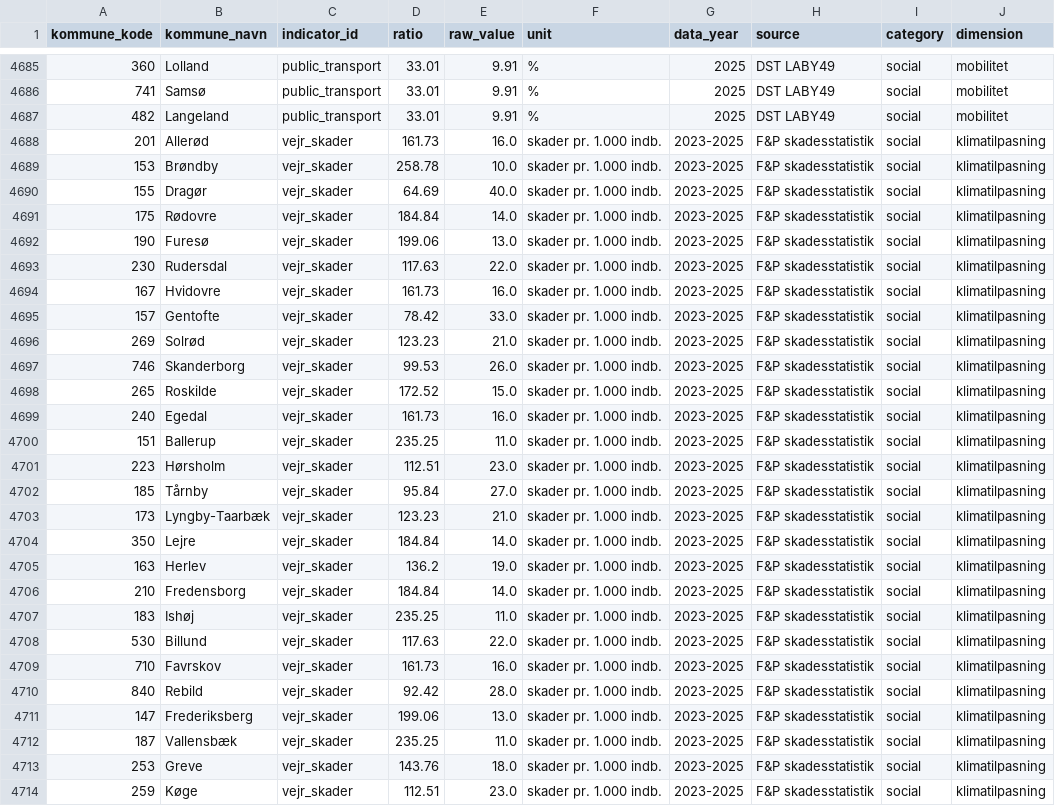
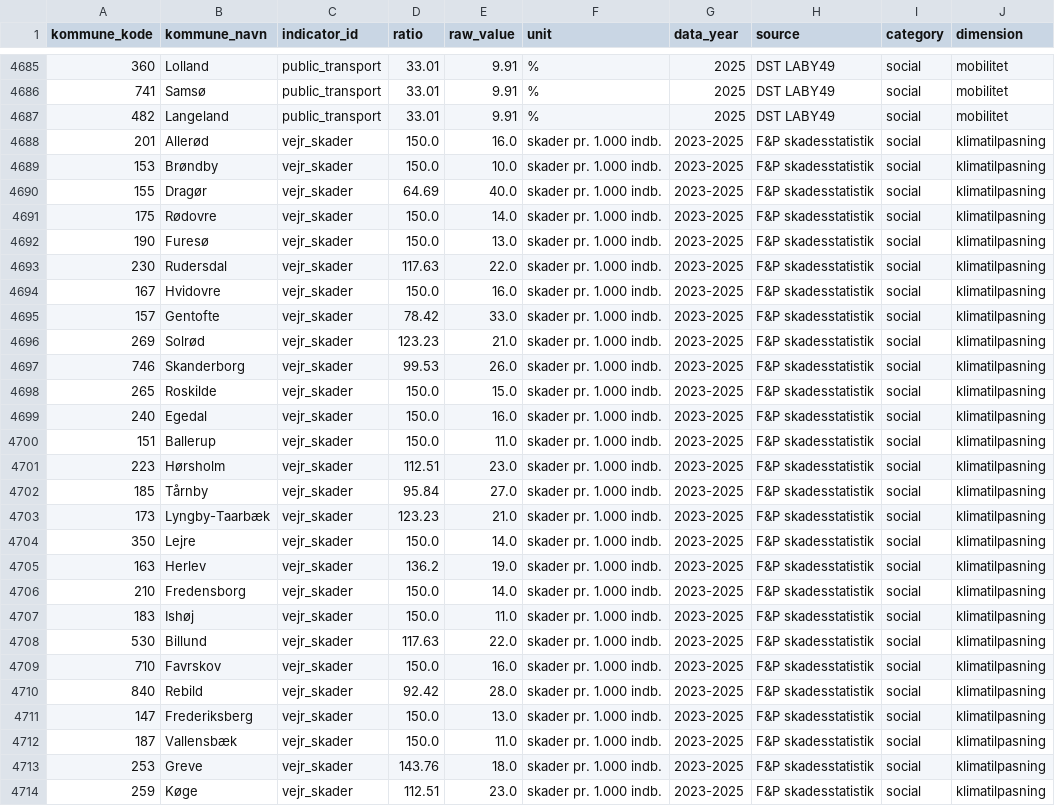
Before and after one commit to augustseptimius-beep/doughnut, a CSV file: data/master_indicators.csv, drawn as a sheet; only a part is shown, gaps mark what is left out; the diff covers the shown part only.

```diff
--- a/data/master_indicators.csv
+++ b/data/master_indicators.csv
@@ -4687,9 +4687,9 @@ kommune_kode,kommune_navn,indicator_id,ratio,raw_value,unit,data_year,source,cat
 482,Langeland,public_transport,33.01,9.91,%,2025,DST LABY49,social,mobilitet
-201,Allerød,vejr_skader,161.73,16.0,skader pr. 1.000 indb.,2023-2025,F&P skadesstatistik,social,klimatilpasning
-153,Brøndby,vejr_skader,258.78,10.0,skader pr. 1.000 indb.,2023-2025,F&P skadesstatistik,social,klimatilpasning
+201,Allerød,vejr_skader,150.0,16.0,skader pr. 1.000 indb.,2023-2025,F&P skadesstatistik,social,klimatilpasning
+153,Brøndby,vejr_skader,150.0,10.0,skader pr. 1.000 indb.,2023-2025,F&P skadesstatistik,social,klimatilpasning
 155,Dragør,vejr_skader,64.69,40.0,skader pr. 1.000 indb.,2023-2025,F&P skadesstatistik,social,klimatilpasning
-175,Rødovre,vejr_skader,184.84,14.0,skader pr. 1.000 indb.,2023-2025,F&P skadesstatistik,social,klimatilpasning
-190,Furesø,vejr_skader,199.06,13.0,skader pr. 1.000 indb.,2023-2025,F&P skadesstatistik,social,klimatilpasning
+175,Rødovre,vejr_skader,150.0,14.0,skader pr. 1.000 indb.,2023-2025,F&P skadesstatistik,social,klimatilpasning
+190,Furesø,vejr_skader,150.0,13.0,skader pr. 1.000 indb.,2023-2025,F&P skadesstatistik,social,klimatilpasning
 230,Rudersdal,vejr_skader,117.63,22.0,skader pr. 1.000 indb.,2023-2025,F&P skadesstatistik,social,klimatilpasning
-167,Hvidovre,vejr_skader,161.73,16.0,skader pr. 1.000 indb.,2023-2025,F&P skadesstatistik,social,klimatilpasning
+167,Hvidovre,vejr_skader,150.0,16.0,skader pr. 1.000 indb.,2023-2025,F&P skadesstatistik,social,klimatilpasning
 157,Gentofte,vejr_skader,78.42,33.0,skader pr. 1.000 indb.,2023-2025,F&P skadesstatistik,social,klimatilpasning
@@ -4697,5 +4697,5 @@ kommune_kode,kommune_navn,indicator_id,ratio,raw_value,unit,data_year,source,cat
 746,Skanderborg,vejr_skader,99.53,26.0,skader pr. 1.000 indb.,2023-2025,F&P skadesstatistik,social,klimatilpasning
-265,Roskilde,vejr_skader,172.52,15.0,skader pr. 1.000 indb.,2023-2025,F&P skadesstatistik,social,klimatilpasning
-240,Egedal,vejr_skader,161.73,16.0,skader pr. 1.000 indb.,2023-2025,F&P skadesstatistik,social,klimatilpasning
-151,Ballerup,vejr_skader,235.25,11.0,skader pr. 1.000 indb.,2023-2025,F&P skadesstatistik,social,klimatilpasning
+265,Roskilde,vejr_skader,150.0,15.0,skader pr. 1.000 indb.,2023-2025,F&P skadesstatistik,social,klimatilpasning
+240,Egedal,vejr_skader,150.0,16.0,skader pr. 1.000 indb.,2023-2025,F&P skadesstatistik,social,klimatilpasning
+151,Ballerup,vejr_skader,150.0,11.0,skader pr. 1.000 indb.,2023-2025,F&P skadesstatistik,social,klimatilpasning
 223,Hørsholm,vejr_skader,112.51,23.0,skader pr. 1.000 indb.,2023-2025,F&P skadesstatistik,social,klimatilpasning
@@ -4703,11 +4703,11 @@ kommune_kode,kommune_navn,indicator_id,ratio,raw_value,unit,data_year,source,cat
 173,Lyngby-Taarbæk,vejr_skader,123.23,21.0,skader pr. 1.000 indb.,2023-2025,F&P skadesstatistik,social,klimatilpasning
-350,Lejre,vejr_skader,184.84,14.0,skader pr. 1.000 indb.,2023-2025,F&P skadesstatistik,social,klimatilpasning
+350,Lejre,vejr_skader,150.0,14.0,skader pr. 1.000 indb.,2023-2025,F&P skadesstatistik,social,klimatilpasning
 163,Herlev,vejr_skader,136.2,19.0,skader pr. 1.000 indb.,2023-2025,F&P skadesstatistik,social,klimatilpasning
-210,Fredensborg,vejr_skader,184.84,14.0,skader pr. 1.000 indb.,2023-2025,F&P skadesstatistik,social,klimatilpasning
-183,Ishøj,vejr_skader,235.25,11.0,skader pr. 1.000 indb.,2023-2025,F&P skadesstatistik,social,klimatilpasning
+210,Fredensborg,vejr_skader,150.0,14.0,skader pr. 1.000 indb.,2023-2025,F&P skadesstatistik,social,klimatilpasning
+183,Ishøj,vejr_skader,150.0,11.0,skader pr. 1.000 indb.,2023-2025,F&P skadesstatistik,social,klimatilpasning
 530,Billund,vejr_skader,117.63,22.0,skader pr. 1.000 indb.,2023-2025,F&P skadesstatistik,social,klimatilpasning
-710,Favrskov,vejr_skader,161.73,16.0,skader pr. 1.000 indb.,2023-2025,F&P skadesstatistik,social,klimatilpasning
+710,Favrskov,vejr_skader,150.0,16.0,skader pr. 1.000 indb.,2023-2025,F&P skadesstatistik,social,klimatilpasning
 840,Rebild,vejr_skader,92.42,28.0,skader pr. 1.000 indb.,2023-2025,F&P skadesstatistik,social,klimatilpasning
-147,Frederiksberg,vejr_skader,199.06,13.0,skader pr. 1.000 indb.,2023-2025,F&P skadesstatistik,social,klimatilpasning
-187,Vallensbæk,vejr_skader,235.25,11.0,skader pr. 1.000 indb.,2023-2025,F&P skadesstatistik,social,klimatilpasning
+147,Frederiksberg,vejr_skader,150.0,13.0,skader pr. 1.000 indb.,2023-2025,F&P skadesstatistik,social,klimatilpasning
+187,Vallensbæk,vejr_skader,150.0,11.0,skader pr. 1.000 indb.,2023-2025,F&P skadesstatistik,social,klimatilpasning
 253,Greve,vejr_skader,143.76,18.0,skader pr. 1.000 indb.,2023-2025,F&P skadesstatistik,social,klimatilpasning
```
Also changed, not shown: 13 edited cells elsewhere in this file, 5 other files.
